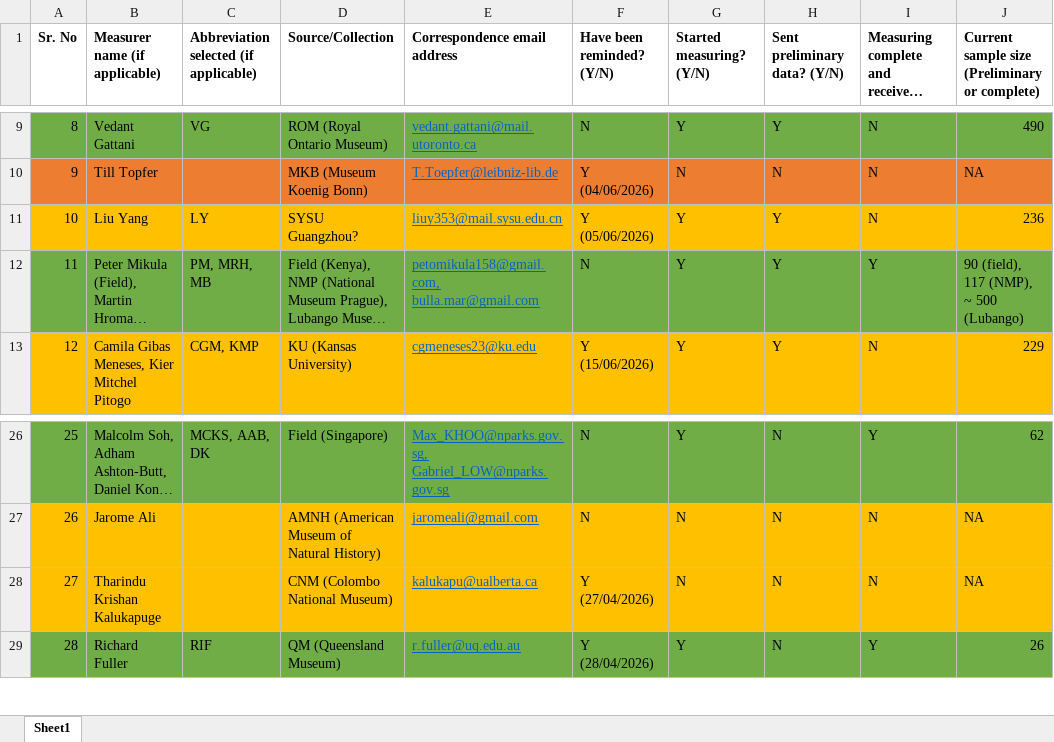
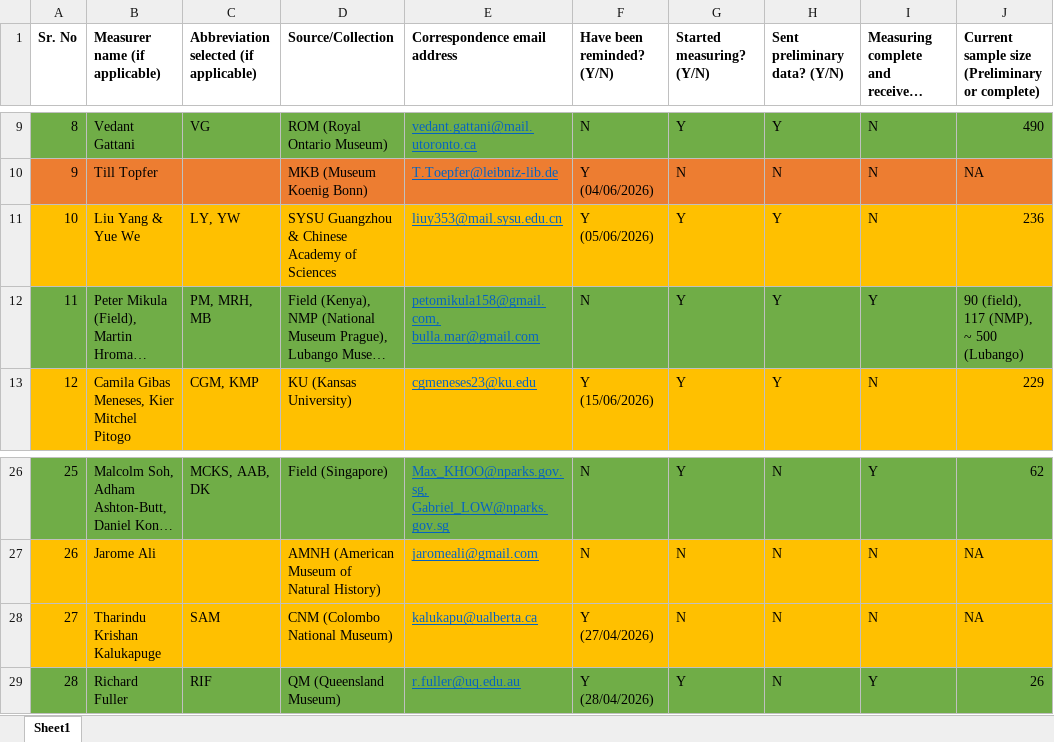
Before and after one commit to Ekadh/Bulbul-trait-variance, an Excel workbook: data/Measurer_metadata_tracking.xlsx, sheet Sheet1, drawn as a sheet; only a part is shown, gaps mark what is left out; long unchanged cells end in …; values as stored, in another font and other column widths than the file's, no borders; the diff names each change by its address in the sheet, - before the commit and + after, or states it on an @@ line.

```diff
--- a/data/Measurer_metadata_tracking.xlsx (sheet Sheet1)
+++ b/data/Measurer_metadata_tracking.xlsx (sheet Sheet1)
-B11 (Measurer name (if applicable)): Liu Yang
+B11 (Measurer name (if applicable)): Liu Yang & Yue We
-C11: LY
+C11: LY, YW
-D11 (Source/Collection): SYSU Guangzhou?
+D11 (Source/Collection): SYSU Guangzhou & Chinese Academy of Sciences
-C28: (empty)
+C28: SAM
```
Also changed, not shown: data/Holdings/Museum_map.xlsx, data/Museum leaderboard.xlsx, 52 other files.
